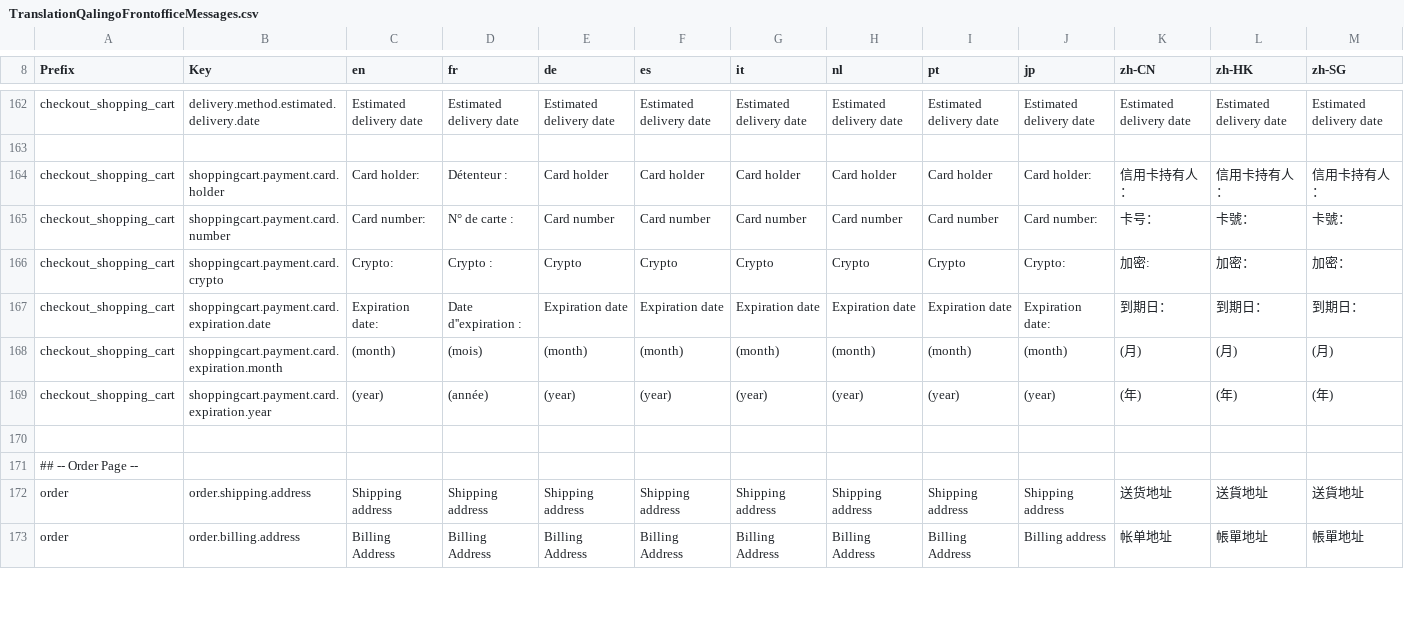
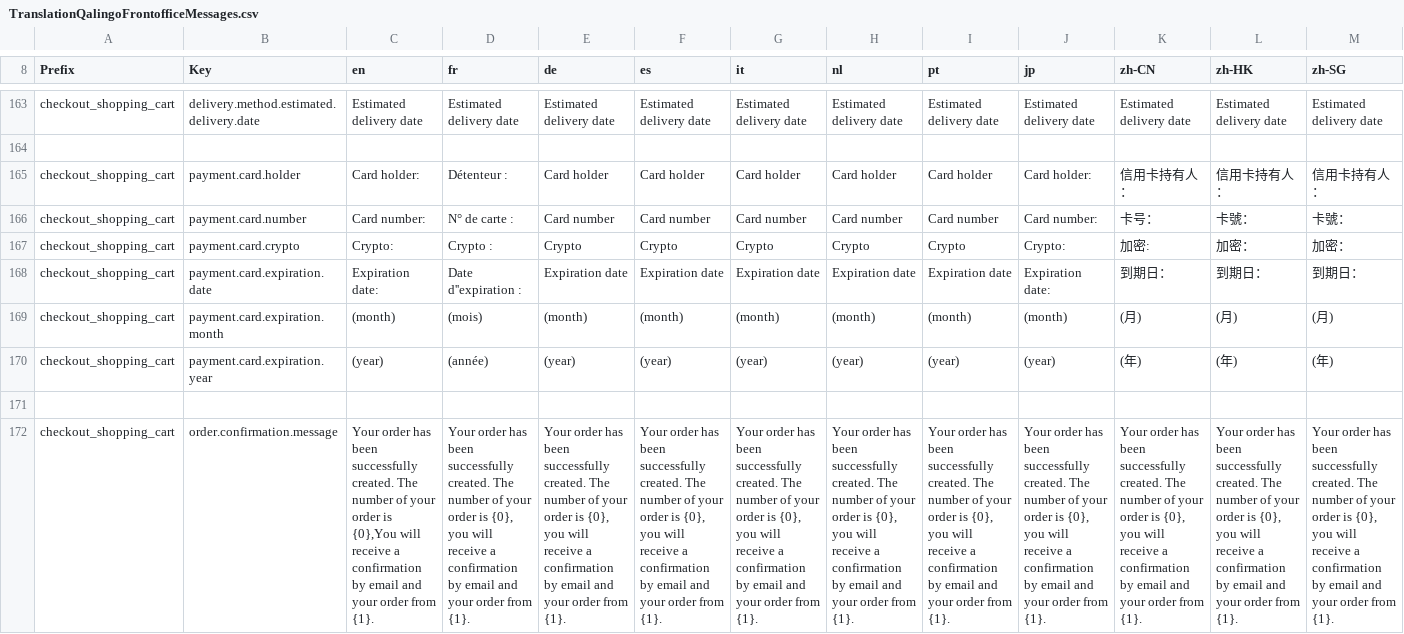
Before and after one commit to qalingo/qalingo-i18n, a CSV file: qalingo-i18n/src/main/resources/input/TranslationQalingoFrontofficeMessages.csv, drawn as a sheet; only a part is shown, gaps mark what is left out; the shorter side is filled out with more unchanged rows; addresses are those after the commit; rows hold the shown columns only; the diff covers the shown part only; the diff names each change by its address in the sheet, - before the commit and + after, or states it on an @@ line.

Commit message:
more about checkout process

```diff
--- a/qalingo-i18n/src/main/resources/input/TranslationQalingoFrontofficeMessages.csv
+++ b/qalingo-i18n/src/main/resources/input/TranslationQalingoFrontofficeMessages.csv
-B165 (Key): shoppingcart.payment.card.holder
+B165 (Key): payment.card.holder
-B166 (Key): shoppingcart.payment.card.number
+B166 (Key): payment.card.number
-B167 (Key): shoppingcart.payment.card.crypto
+B167 (Key): payment.card.crypto
-B168 (Key): shoppingcart.payment.card.expiration.date
+B168 (Key): payment.card.expiration.date
-B169 (Key): shoppingcart.payment.card.expiration.month
+B169 (Key): payment.card.expiration.month
-B170 (Key): shoppingcart.payment.card.expiration.year
+B170 (Key): payment.card.expiration.year
+row 172: checkout_shopping_cart | order.confirmation.message | Your order has been successfully created. The number of your order is {0},You will receive a confirmation by email and your order from {1}. | Your order has been successfully created. The number of your order is {0}, you will receive a confirmation by email and your order from {1}. | Your order has been successfully created. The number of your order is {0}, you will receive a confirmation by email and your order from {1}. | Your order has been successfully created. The number of your order is {0}, you will receive a confirmation by email and your order from {1}. | Your order has been successfully created. The number of your order is {0}, you will receive a confirmation by email and your order from {1}. | Your order has been successfully created. The number of your order is {0}, you will receive a confirmation by email and your order from {1}. | Your order has been successfully created. The number of your order is {0}, you will receive a confirmation by email and your order from {1}. | Your order has been successfully created. The number of your order is {0}, you will receive a confirmation by email and your order from {1}. | Your order has been successfully created. The number of your order is {0}, you will receive a confirmation by email and your order from {1}. | Your order has been successfully created. The number of your order is {0}, you will receive a confirmation by email and your order from {1}. | Your order has been successfully created. The number of your order is {0}, you will receive a confirmation by email and your order from {1}.
```
Also changed, not shown: 3 added rows, 2 removed rows and 12 edited cells elsewhere in this file.
